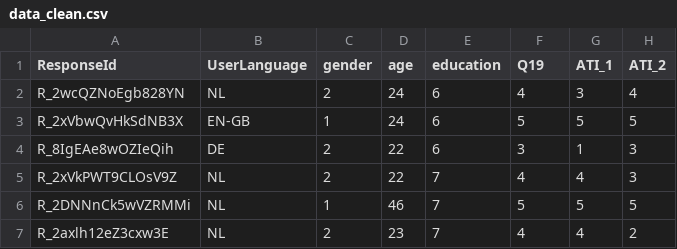
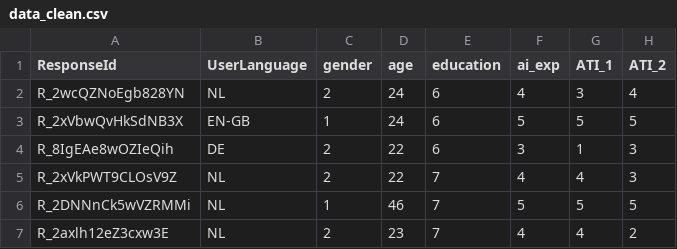
Before and after one commit to TimWiesner99/thesis-analysis, a CSV file: data/data_clean.csv, drawn as a sheet; only a part is shown; the diff names each change by its address in the sheet, - before the commit and + after, or states it on an @@ line.

```diff
--- a/data/data_clean.csv
+++ b/data/data_clean.csv
-F1: Q19
+F1: ai_exp
```
Also changed, not shown: data/data_scales.csv, 7 other files.
